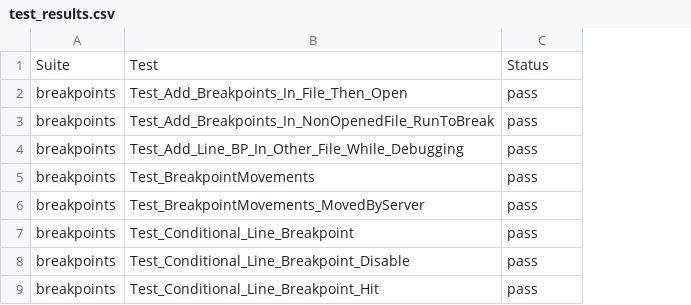
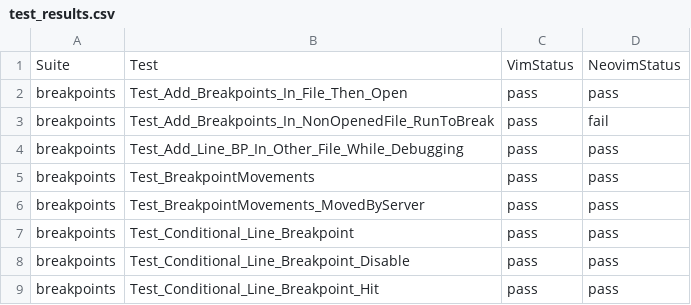
Before and after one commit to dkaszews/vimspector, a CSV file: test_results.csv, drawn as a sheet; only a part is shown; the diff names each change by its address in the sheet, - before the commit and + after, or states it on an @@ line.

Commit message:
Add Neovim status

```diff
--- a/test_results.csv
+++ b/test_results.csv
+column D, rows 1-9: NeovimStatus | pass | fail | pass | pass | pass | pass | pass | pass
-C1: Status
+C1: VimStatus
```
